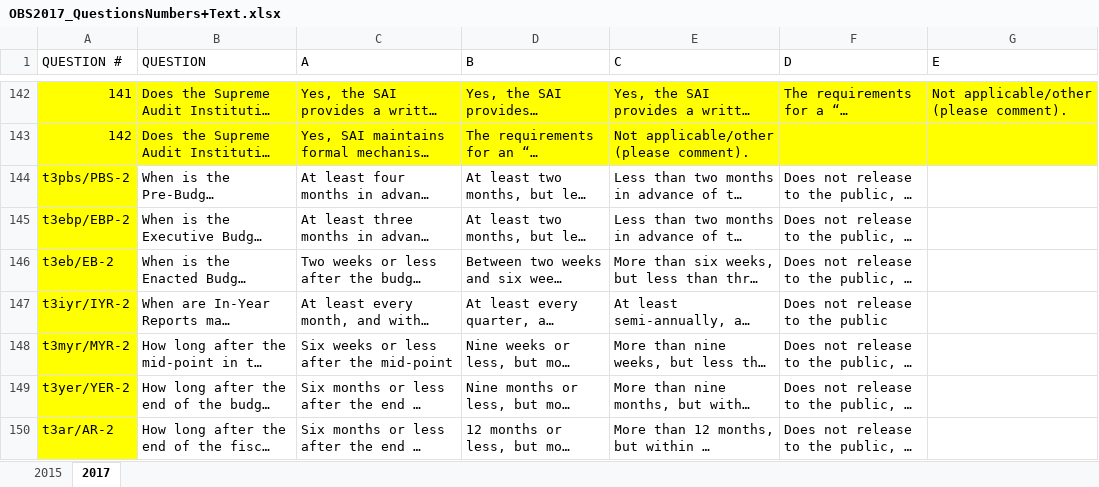
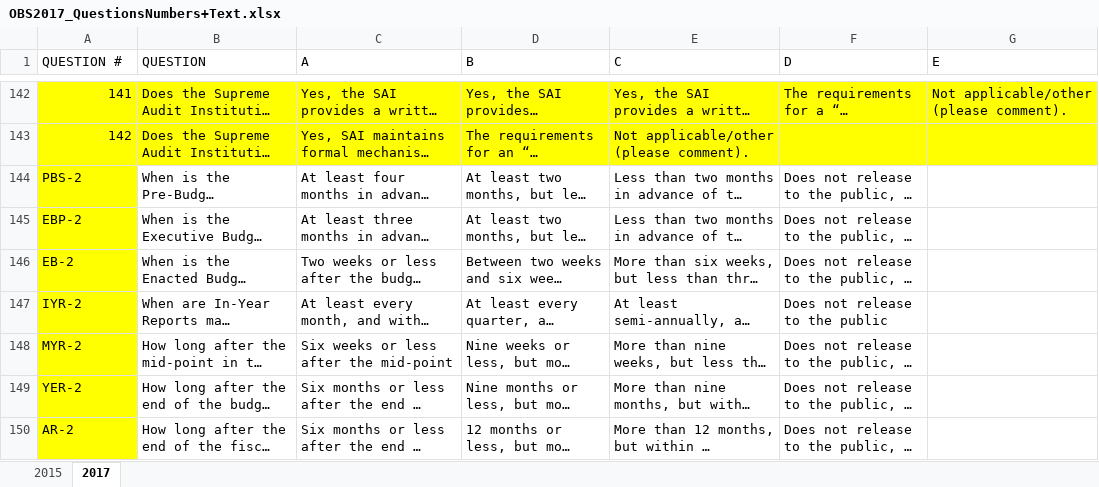
Before and after one commit to okfn/ibp-explorer, an Excel workbook: data/OBS2017_QuestionsNumbers+Text.xlsx, sheet 2017, drawn as a sheet; only a part is shown, gaps mark what is left out; long unchanged cells end in …; values as stored, in another font and other column widths than the file's, no borders; the diff names each change by its address in the sheet, - before the commit and + after, or states it on an @@ line.

```diff
--- a/data/OBS2017_QuestionsNumbers+Text.xlsx (sheet 2017)
+++ b/data/OBS2017_QuestionsNumbers+Text.xlsx (sheet 2017)
-A144 (QUESTION #): t3pbs/PBS-2
+A144 (QUESTION #): PBS-2
-A145 (QUESTION #): t3ebp/EBP-2
+A145 (QUESTION #): EBP-2
-A146 (QUESTION #): t3eb/EB-2
+A146 (QUESTION #): EB-2
-A147 (QUESTION #): t3iyr/IYR-2
+A147 (QUESTION #): IYR-2
-A148 (QUESTION #): t3myr/MYR-2
+A148 (QUESTION #): MYR-2
-A149 (QUESTION #): t3yer/YER-2
+A149 (QUESTION #): YER-2
-A150 (QUESTION #): t3ar/AR-2
+A150 (QUESTION #): AR-2
```
Also changed, not shown: data/OBI 2017.xlsx, 1 other file.
